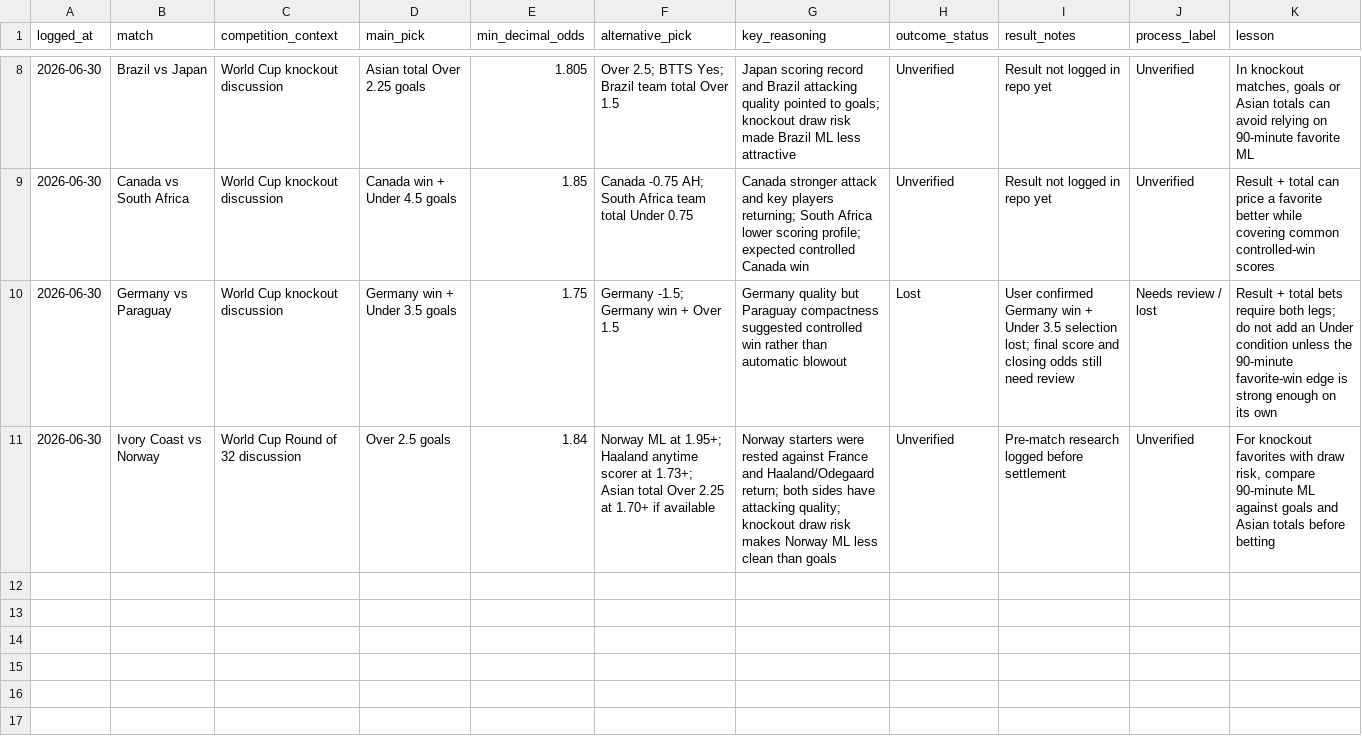
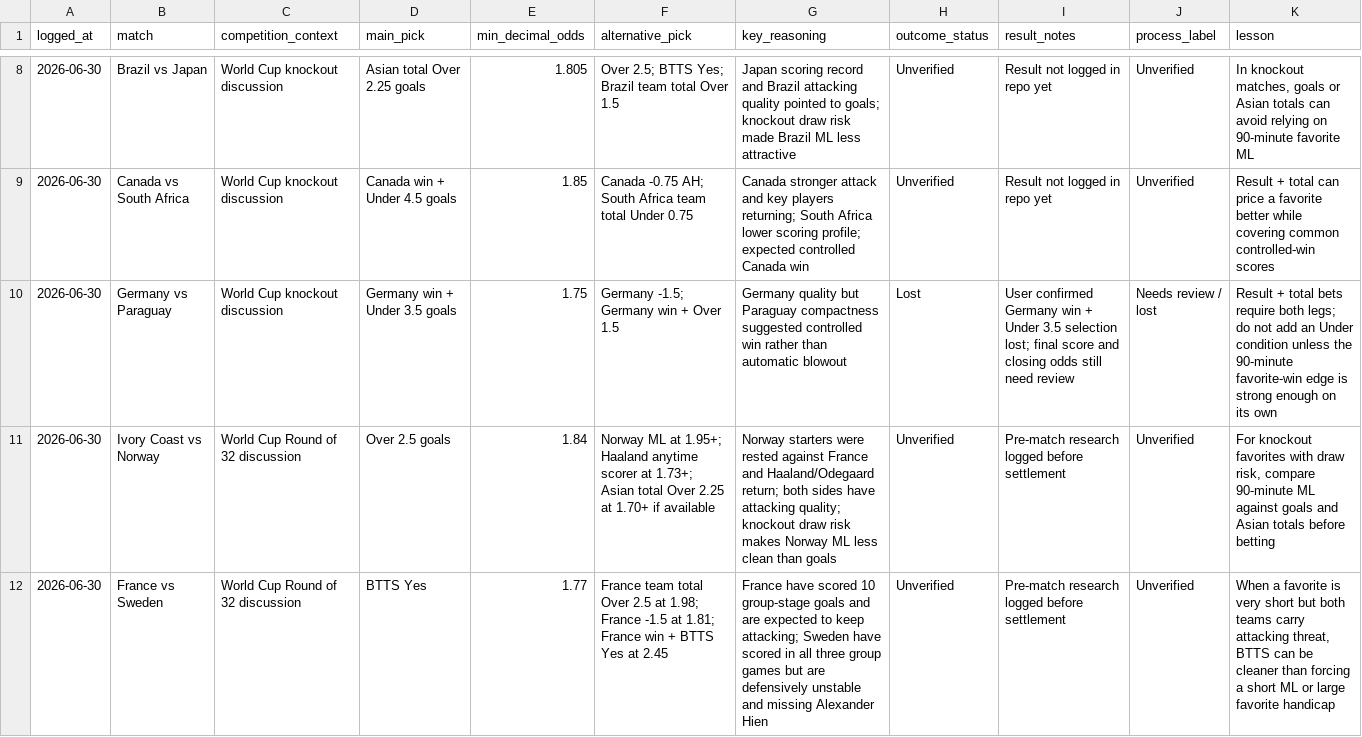
Before and after one commit to agmmdotdev/bet-research-labs, a CSV file: data/prediction-log.csv, drawn as a sheet; only a part is shown, gaps mark what is left out; the diff names each change by its address in the sheet, - before the commit and + after, or states it on an @@ line.

Commit message:
Log France vs Sweden research pick

```diff
--- a/data/prediction-log.csv
+++ b/data/prediction-log.csv
+row 12: 2026-06-30 | France vs Sweden | World Cup Round of 32 discussion | BTTS Yes | 1.77 | France team total Over 2.5 at 1.98; France -1.5 at 1.81; France win + BTTS Yes at 2.45 | France have scored 10 group-stage goals and are expected to keep attacking; Sweden have scored in all three group games but are defensively unstable and missing Alexander Hien | Unverified | Pre-match research logged before settlement | Unverified | When a favorite is very short but both teams carry attacking threat, BTTS can be cleaner than forcing a short ML or large favorite handicap
```
